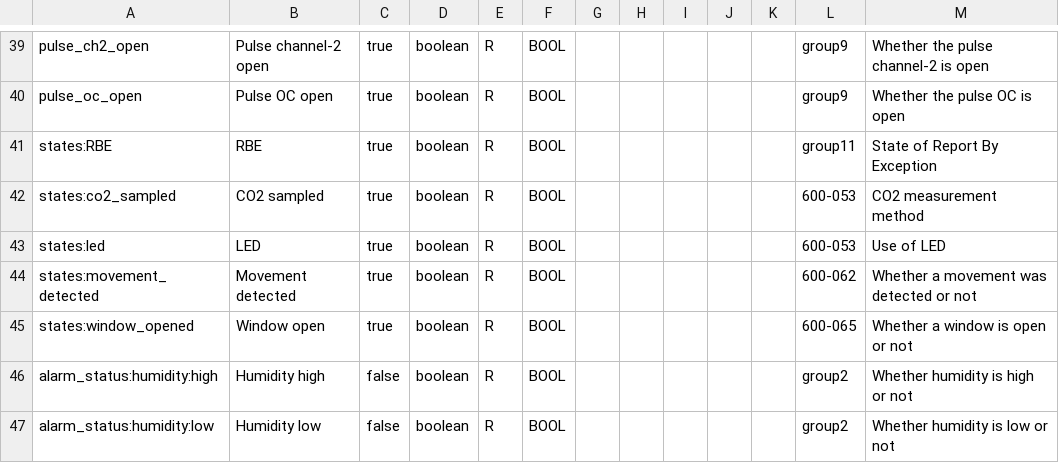
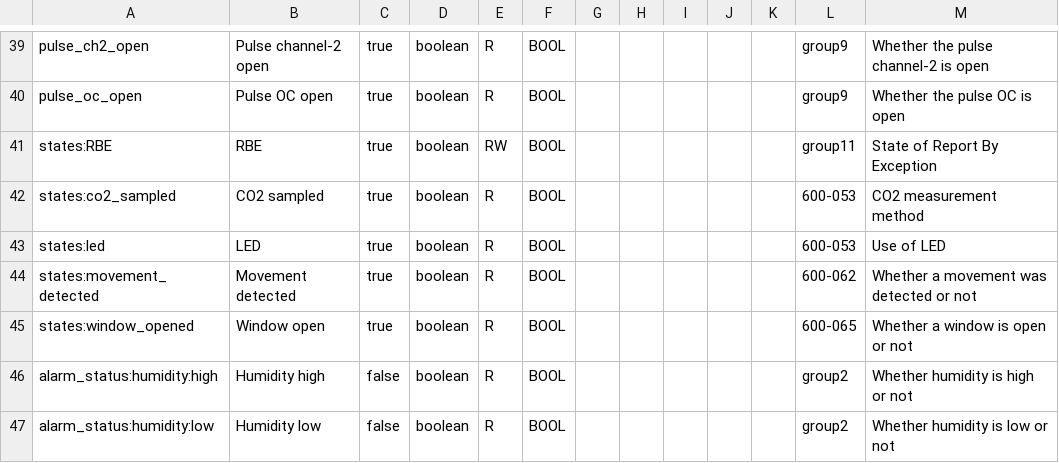
Before and after one commit to actility/device-catalog, a CSV file: mappings/enless-w-mapping.csv, drawn as a sheet; only a part is shown, gaps mark what is left out.

Commit message:
TXIF-3831 : enless-w-mapping.csv change RBE access to RW

```diff
--- a/mappings/enless-w-mapping.csv
+++ b/mappings/enless-w-mapping.csv
@@ -40,3 +40,3 @@ pulse_ch2_open,Pulse channel-2 open,true,boolean,R,BOOL,,,,,,group9,Whether the
 pulse_oc_open,Pulse OC open,true,boolean,R,BOOL,,,,,,group9,Whether the pulse OC is open
-states:RBE,RBE,true,boolean,R,BOOL,,,,,,group11,State of Report By Exception
+states:RBE,RBE,true,boolean,RW,BOOL,,,,,,group11,State of Report By Exception
 states:co2_sampled,CO2 sampled,true,boolean,R,BOOL,,,,,,600-053,CO2 measurement method
```
